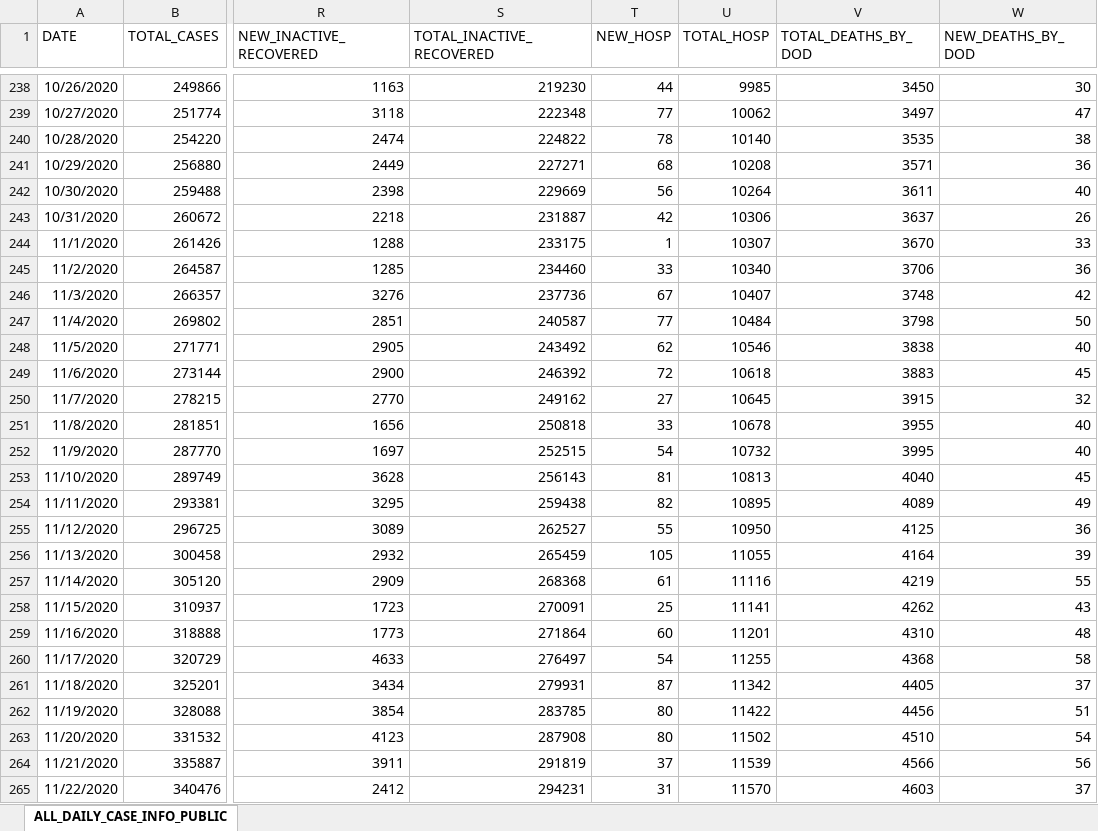
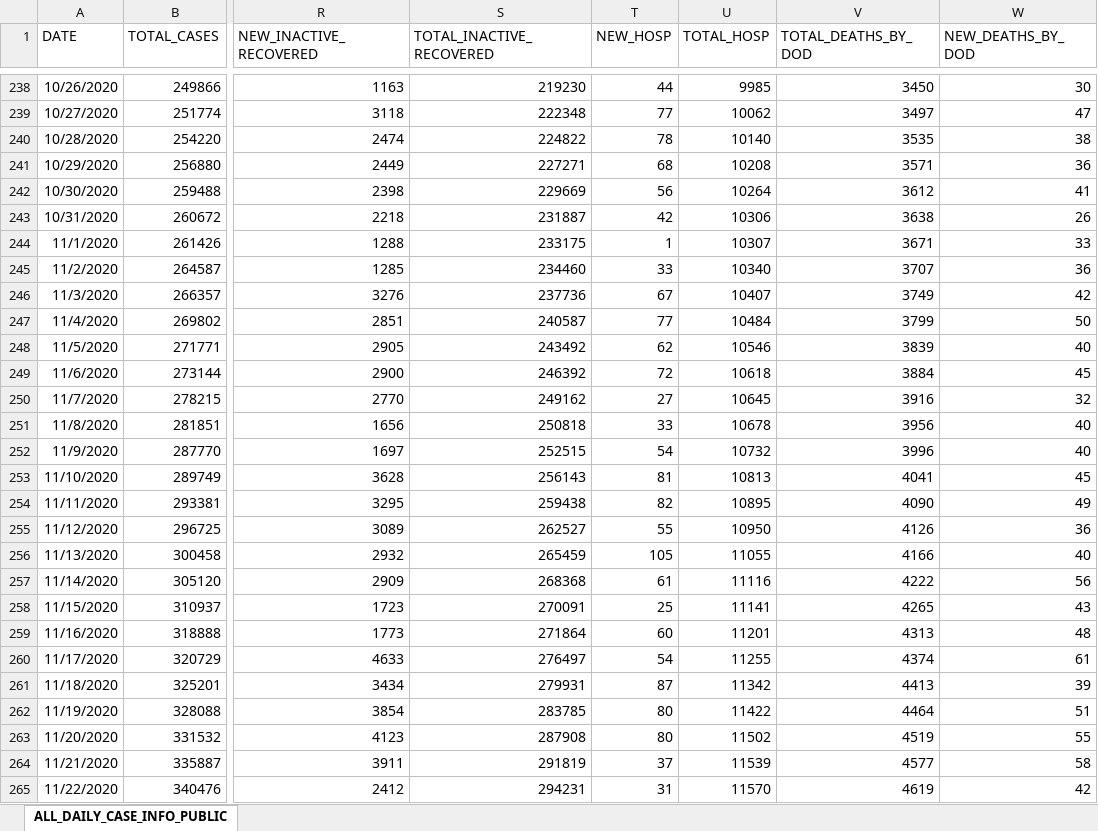
Before and after one commit to josephtaylor/tennessee-covid-19, an Excel workbook: src/assets/Public-Dataset-Daily-Case-Info.XLSX, sheet ALL_DAILY_CASE_INFO_PUBLIC, drawn as a sheet; only a part is shown, gaps mark what is left out; values as stored, in another font and other column widths than the file's, no borders; the diff covers the shown part only; the diff names each change by its address in the sheet, - before the commit and + after, or states it on an @@ line.

Commit message:
update datasets

```diff
--- a/src/assets/Public-Dataset-Daily-Case-Info.XLSX (sheet ALL_DAILY_CASE_INFO_PUBLIC)
+++ b/src/assets/Public-Dataset-Daily-Case-Info.XLSX (sheet ALL_DAILY_CASE_INFO_PUBLIC)
-V242 (TOTAL_DEATHS_BY_DOD): 3611
+V242 (TOTAL_DEATHS_BY_DOD): 3612
-W242 (NEW_DEATHS_BY_DOD): 40
+W242 (NEW_DEATHS_BY_DOD): 41
-V243 (TOTAL_DEATHS_BY_DOD): 3637
+V243 (TOTAL_DEATHS_BY_DOD): 3638
-V244 (TOTAL_DEATHS_BY_DOD): 3670
+V244 (TOTAL_DEATHS_BY_DOD): 3671
-V245 (TOTAL_DEATHS_BY_DOD): 3706
+V245 (TOTAL_DEATHS_BY_DOD): 3707
-V246 (TOTAL_DEATHS_BY_DOD): 3748
+V246 (TOTAL_DEATHS_BY_DOD): 3749
-V247 (TOTAL_DEATHS_BY_DOD): 3798
+V247 (TOTAL_DEATHS_BY_DOD): 3799
-V248 (TOTAL_DEATHS_BY_DOD): 3838
+V248 (TOTAL_DEATHS_BY_DOD): 3839
-V249 (TOTAL_DEATHS_BY_DOD): 3883
+V249 (TOTAL_DEATHS_BY_DOD): 3884
-V250 (TOTAL_DEATHS_BY_DOD): 3915
+V250 (TOTAL_DEATHS_BY_DOD): 3916
-V251 (TOTAL_DEATHS_BY_DOD): 3955
+V251 (TOTAL_DEATHS_BY_DOD): 3956
-V252 (TOTAL_DEATHS_BY_DOD): 3995
+V252 (TOTAL_DEATHS_BY_DOD): 3996
-V253 (TOTAL_DEATHS_BY_DOD): 4040
+V253 (TOTAL_DEATHS_BY_DOD): 4041
-V254 (TOTAL_DEATHS_BY_DOD): 4089
+V254 (TOTAL_DEATHS_BY_DOD): 4090
-V255 (TOTAL_DEATHS_BY_DOD): 4125
+V255 (TOTAL_DEATHS_BY_DOD): 4126
-V256 (TOTAL_DEATHS_BY_DOD): 4164
+V256 (TOTAL_DEATHS_BY_DOD): 4166
-W256 (NEW_DEATHS_BY_DOD): 39
+W256 (NEW_DEATHS_BY_DOD): 40
-V257 (TOTAL_DEATHS_BY_DOD): 4219
+V257 (TOTAL_DEATHS_BY_DOD): 4222
-W257 (NEW_DEATHS_BY_DOD): 55
+W257 (NEW_DEATHS_BY_DOD): 56
-V258 (TOTAL_DEATHS_BY_DOD): 4262
+V258 (TOTAL_DEATHS_BY_DOD): 4265
-V259 (TOTAL_DEATHS_BY_DOD): 4310
+V259 (TOTAL_DEATHS_BY_DOD): 4313
-V260 (TOTAL_DEATHS_BY_DOD): 4368
+V260 (TOTAL_DEATHS_BY_DOD): 4374
-W260 (NEW_DEATHS_BY_DOD): 58
+W260 (NEW_DEATHS_BY_DOD): 61
-V261 (TOTAL_DEATHS_BY_DOD): 4405
+V261 (TOTAL_DEATHS_BY_DOD): 4413
-W261 (NEW_DEATHS_BY_DOD): 37
+W261 (NEW_DEATHS_BY_DOD): 39
-V262 (TOTAL_DEATHS_BY_DOD): 4456
+V262 (TOTAL_DEATHS_BY_DOD): 4464
-V263 (TOTAL_DEATHS_BY_DOD): 4510
+V263 (TOTAL_DEATHS_BY_DOD): 4519
-W263 (NEW_DEATHS_BY_DOD): 54
+W263 (NEW_DEATHS_BY_DOD): 55
-V264 (TOTAL_DEATHS_BY_DOD): 4566
+V264 (TOTAL_DEATHS_BY_DOD): 4577
-W264 (NEW_DEATHS_BY_DOD): 56
+W264 (NEW_DEATHS_BY_DOD): 58
-V265 (TOTAL_DEATHS_BY_DOD): 4603
+V265 (TOTAL_DEATHS_BY_DOD): 4619
-W265 (NEW_DEATHS_BY_DOD): 37
+W265 (NEW_DEATHS_BY_DOD): 42
```
Also changed, not shown: 1 added row and 26 edited cells elsewhere in this sheet.
